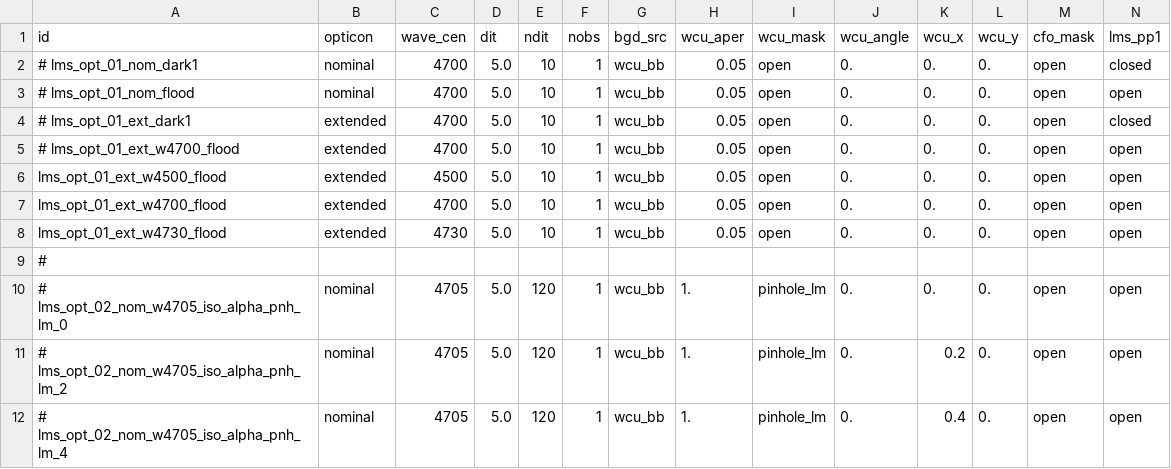
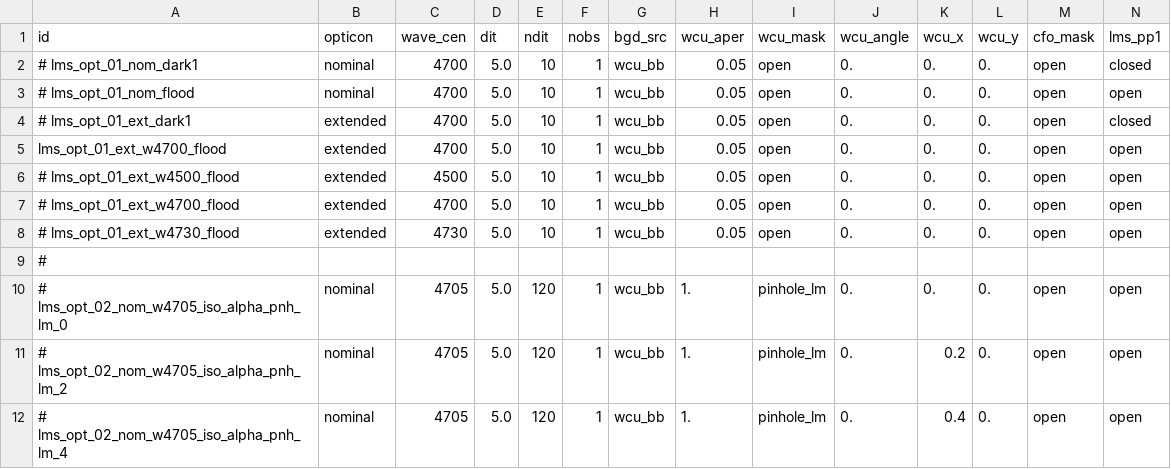
Before and after one commit to AGlasse/lmsiq, a CSV file: config/lms-opt-config.csv, drawn as a sheet; only a part is shown.

Commit message:
Implemented extended mode in LMS-OPT-01

```diff
--- a/config/lms-opt-config.csv
+++ b/config/lms-opt-config.csv
@@ -4,6 +4,6 @@ id,opticon,wave_cen,dit,ndit,nobs,bgd_src,wcu_aper,wcu_mask,wcu_angle,wcu_x,wcu_
 # lms_opt_01_ext_dark1,extended,4700,5.0,10,1,wcu_bb,0.05,open,0.,0.,0.,open,closed
+lms_opt_01_ext_w4700_flood,extended,4700,5.0,10,1,wcu_bb,0.05,open,0.,0.,0.,open,open
+# lms_opt_01_ext_w4500_flood,extended,4500,5.0,10,1,wcu_bb,0.05,open,0.,0.,0.,open,open
 # lms_opt_01_ext_w4700_flood,extended,4700,5.0,10,1,wcu_bb,0.05,open,0.,0.,0.,open,open
-lms_opt_01_ext_w4500_flood,extended,4500,5.0,10,1,wcu_bb,0.05,open,0.,0.,0.,open,open
-lms_opt_01_ext_w4700_flood,extended,4700,5.0,10,1,wcu_bb,0.05,open,0.,0.,0.,open,open
-lms_opt_01_ext_w4730_flood,extended,4730,5.0,10,1,wcu_bb,0.05,open,0.,0.,0.,open,open
+# lms_opt_01_ext_w4730_flood,extended,4730,5.0,10,1,wcu_bb,0.05,open,0.,0.,0.,open,open
 #
```
Also changed, not shown: 7 other files.
